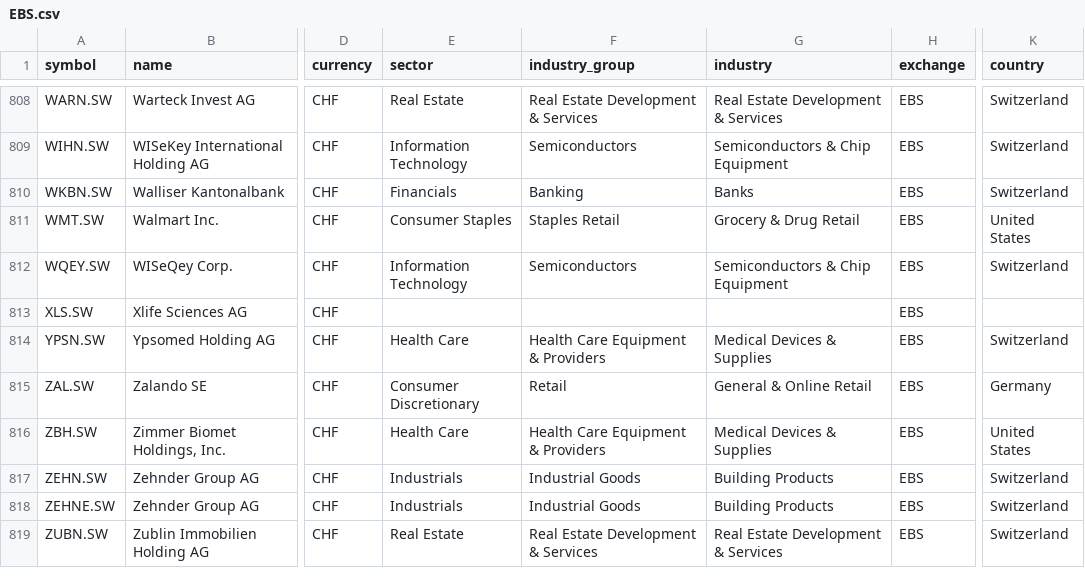
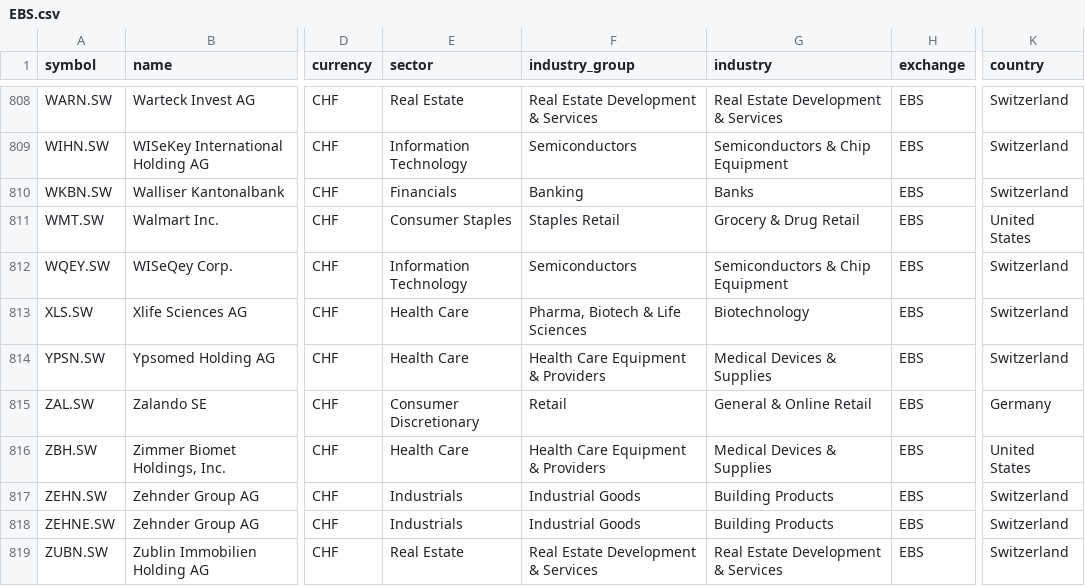
Before and after one commit to JerBouma/FinanceDatabase, a CSV file: database/equities/EBS.csv, drawn as a sheet; only a part is shown, gaps mark what is left out; the diff names each change by its address in the sheet, - before the commit and + after, or states it on an @@ line.

Commit message:
Fill country and categories of three new lines from their ISIN's other listings

```diff
--- a/database/equities/EBS.csv
+++ b/database/equities/EBS.csv
-E813 (sector): (empty)
+E813 (sector): Health Care
-F813 (industry_group): (empty)
+F813 (industry_group): Pharma, Biotech & Life Sciences
-G813 (industry): (empty)
+G813 (industry): Biotechnology
-K813 (country): (empty)
+K813 (country): Switzerland
```
Also changed, not shown: 2 other files.
